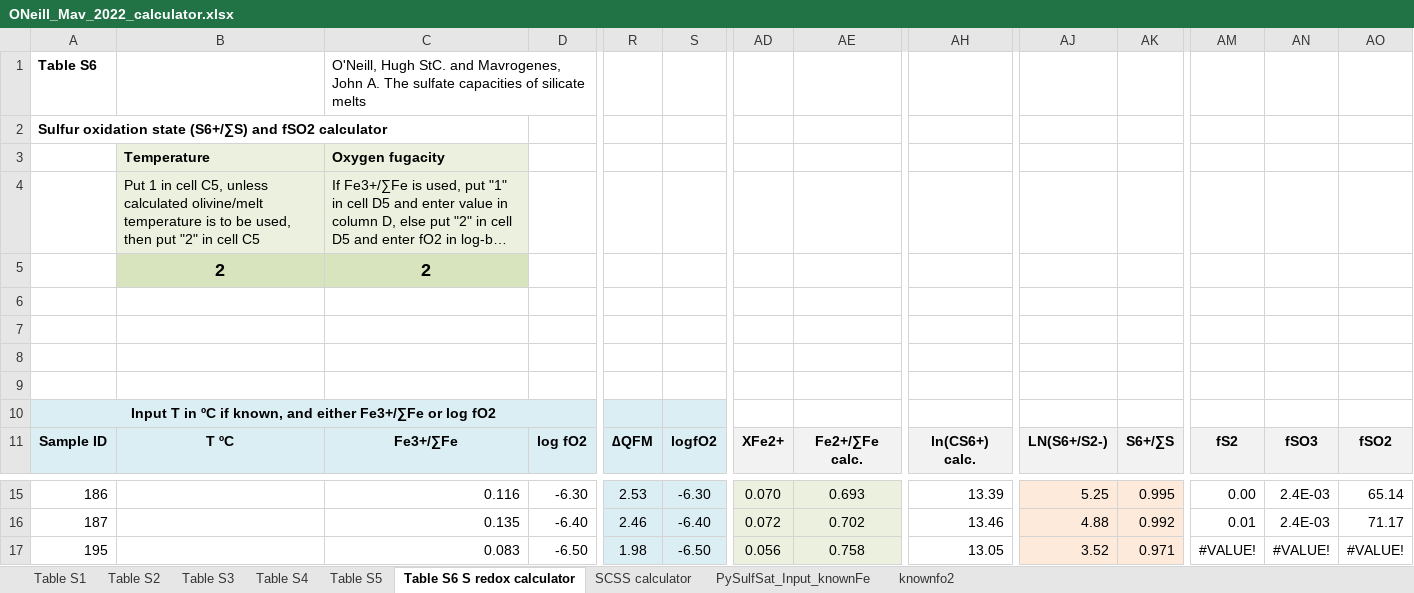
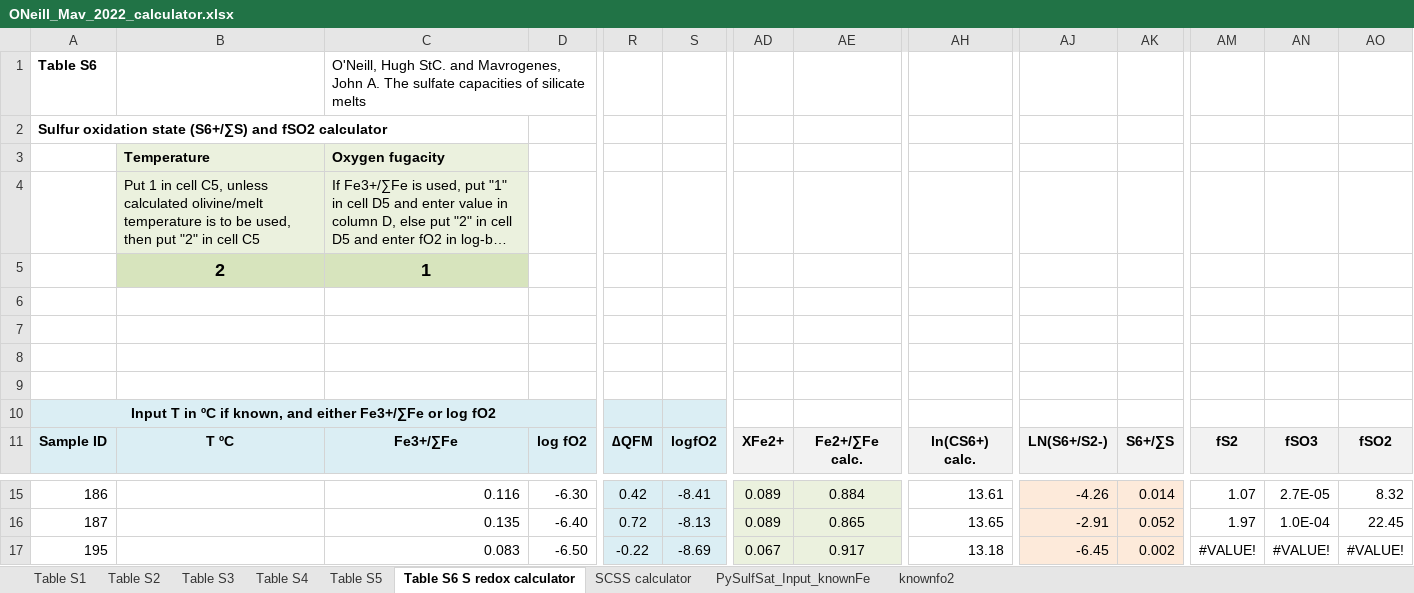
Before and after one commit to PennyWieser/PySulfSat, an Excel workbook: docs/Benchmarking/ONeill_Mavrogenes_2022_CS6/ONeill_Mav_2022_calculator.xlsx, sheet Table S6 S redox calculator, drawn as a sheet; only a part is shown, gaps mark what is left out; long unchanged cells end in …; values as stored, in another font and other column widths than the file's, no borders; the diff covers the shown part only; the diff names each change by its address in the sheet, - before the commit and + after, or states it on an @@ line.

```diff
--- a/docs/Benchmarking/ONeill_Mavrogenes_2022_CS6/ONeill_Mav_2022_calculator.xlsx (sheet Table S6 S redox calculator)
+++ b/docs/Benchmarking/ONeill_Mavrogenes_2022_CS6/ONeill_Mav_2022_calculator.xlsx (sheet Table S6 S redox calculator)
-C5: 2
+C5: 1
-R15: 2.53
+R15: 0.42
-S15: -6.30
+S15: -8.41
-AD15: 0.070
+AD15: 0.089
-AE15: 0.693
+AE15: 0.884
-AH15: 13.39
+AH15: 13.61
-AJ15: 5.25
+AJ15: -4.26
-AK15: 0.995
+AK15: 0.014
-AM15: 0.00
+AM15: 1.07
-AN15: 2.4E-03
+AN15: 2.7E-05
-AO15: 65.14
+AO15: 8.32
-R16: 2.46
+R16: 0.72
-S16: -6.40
+S16: -8.13
-AD16: 0.072
+AD16: 0.089
-AE16: 0.702
+AE16: 0.865
-AH16: 13.46
+AH16: 13.65
-AJ16: 4.88
+AJ16: -2.91
-AK16: 0.992
+AK16: 0.052
-AM16: 0.01
+AM16: 1.97
-AN16: 2.4E-03
+AN16: 1.0E-04
-AO16: 71.17
+AO16: 22.45
-R17: 1.98
+R17: -0.22
-S17: -6.50
+S17: -8.69
-AD17: 0.056
+AD17: 0.067
-AE17: 0.758
+AE17: 0.917
-AH17: 13.05
+AH17: 13.18
-AJ17: 3.52
+AJ17: -6.45
-AK17: 0.971
+AK17: 0.002
```
Also changed, not shown: 367 edited cells elsewhere in this sheet, docs/Examples/Intro_Example_Petrolog_FC/PetrologCalculations.xlsx, 27 other files.
